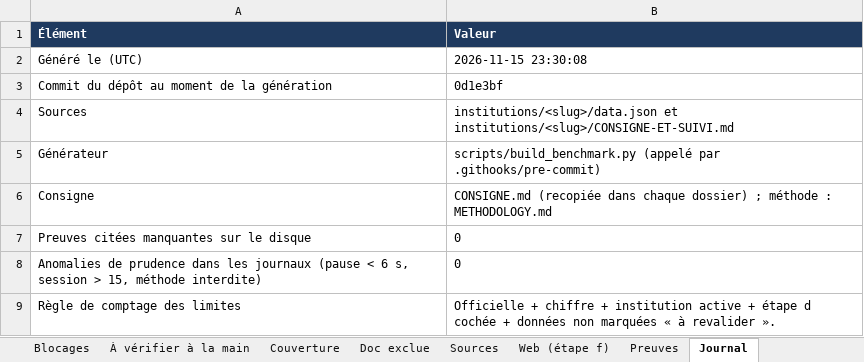
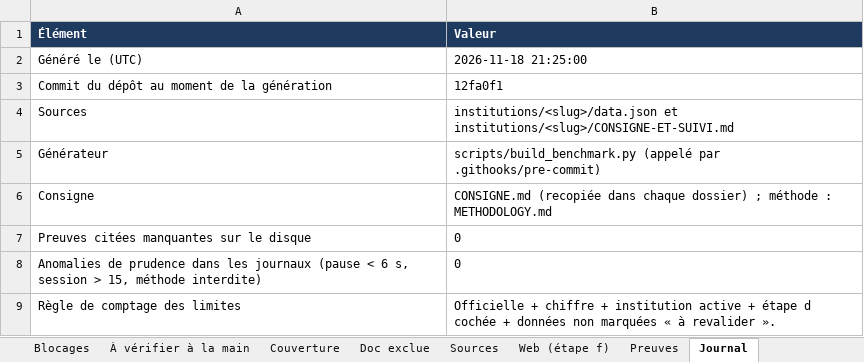
Before and after one commit to maribakulj/Veille-API-IIIF, an Excel workbook: BENCHMARK.xlsx, sheet Journal, drawn as a sheet; values as stored, in another font and other column widths than the file's, no borders; the diff names each change by its address in the sheet, - before the commit and + after, or states it on an @@ line.

```diff
--- a/BENCHMARK.xlsx (sheet Journal)
+++ b/BENCHMARK.xlsx (sheet Journal)
-B2 (Valeur): 2026-11-15 23:30:08
+B2 (Valeur): 2026-11-18 21:25:00
-B3 (Valeur): 0d1e3bf
+B3 (Valeur): 12fa0f1
```
Also changed, not shown: sheet Tableau de bord.
